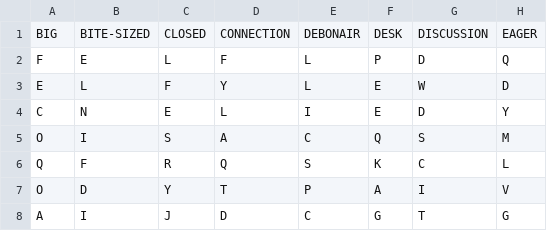
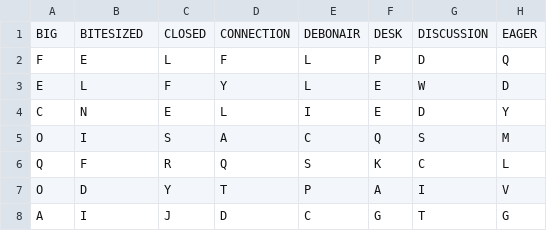
Before and after one commit to nattada/CodeKata, a CSV file: WordSearch/src/main/resources/puzzleTwo.csv, drawn as a sheet; only a part is shown; the diff names each change by its address in the sheet, - before the commit and + after, or states it on an @@ line.

```diff
--- a/WordSearch/src/main/resources/puzzleTwo.csv
+++ b/WordSearch/src/main/resources/puzzleTwo.csv
-B1: BITE-SIZED
+B1: BITESIZED
```
Also changed, not shown: 7 other files.
